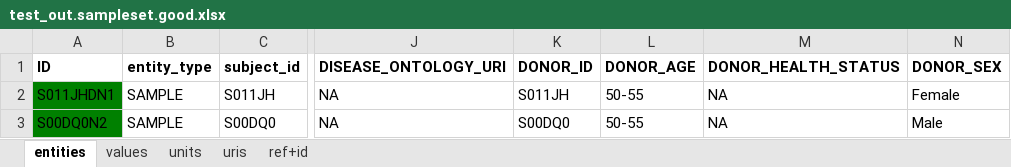
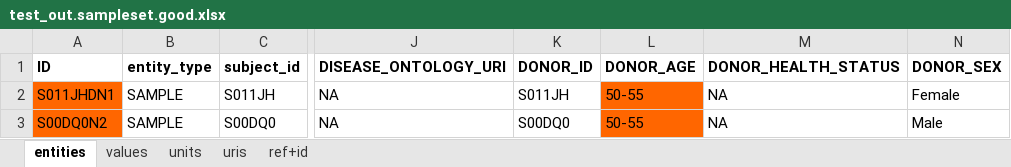
Before and after one commit to FAANG/dcc-validate-metadata, an Excel workbook: t/test_out.sampleset.good.xlsx, sheet entities, drawn as a sheet; only a part is shown, gaps mark what is left out; values as stored, in another font and other column widths than the file's, no borders; the diff names each change by its address in the sheet, - before the commit and + after, or states it on an @@ line.

```diff
--- a/t/test_out.sampleset.good.xlsx (sheet entities)
+++ b/t/test_out.sampleset.good.xlsx (sheet entities)
-A2:A3 fill: #008000
+A2:A3 fill: #FF6600
-L2:L3 fill: none
+L2:L3 fill: #FF6600
```
Also changed, not shown: t/test_out.sampleset.bad.xlsx, 13 other files.
